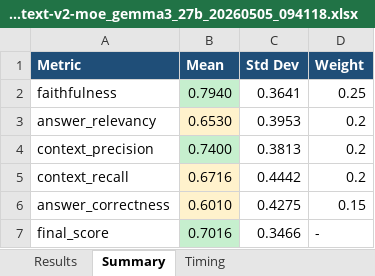
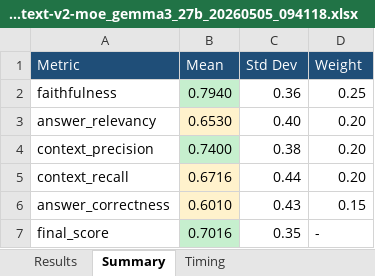
Before and after one commit to sreejamuvva2002/GNEM_Retrival_RAG, an Excel workbook: georgia_ev_intelligence/outputs/ragas_reports/phase4_ragas_nomic-embed-text-v2-moe_gemma3_27b_20260505_094118.xlsx, sheet Summary, drawn as a sheet; values as stored, in another font and other column widths than the file's, no borders; charts and pictures not drawn; the diff names each change by its address in the sheet, - before the commit and + after, or states it on an @@ line.

```diff
--- a/georgia_ev_intelligence/outputs/ragas_reports/phase4_ragas_nomic-embed-text-v2-moe_gemma3_27b_20260505_094118.xlsx (sheet Summary)
+++ b/georgia_ev_intelligence/outputs/ragas_reports/phase4_ragas_nomic-embed-text-v2-moe_gemma3_27b_20260505_094118.xlsx (sheet Summary)
-A1:D1 bold: on
+A1:D1 bold: off
-C2 (Std Dev): 0.3641
+C2 (Std Dev): 0.36
-C3 (Std Dev): 0.3953
+C3 (Std Dev): 0.40
-D3:D5 (Weight): 0.2
+D3:D5 (Weight): 0.20
-C4 (Std Dev): 0.3813
+C4 (Std Dev): 0.38
-C5 (Std Dev): 0.4442
+C5 (Std Dev): 0.44
-C6 (Std Dev): 0.4275
+C6 (Std Dev): 0.43
-C7 (Std Dev): 0.3466
+C7 (Std Dev): 0.35
```
Also changed, not shown: sheet Timing, sheet Results, charts or pictures, 5 other files.
